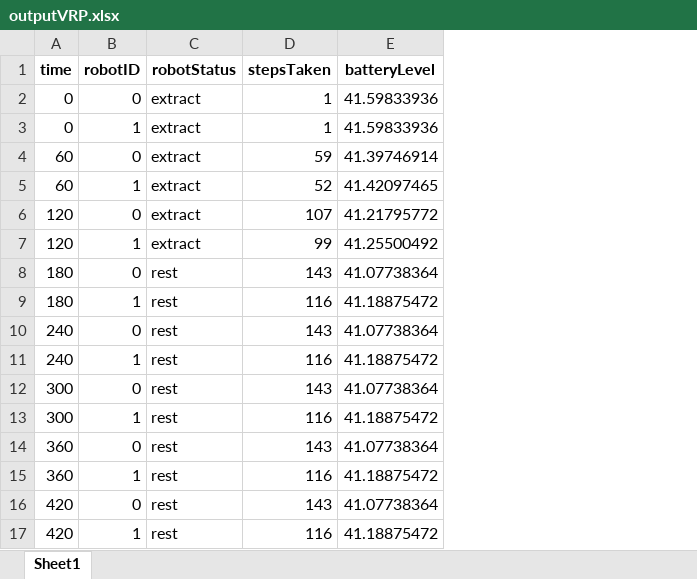
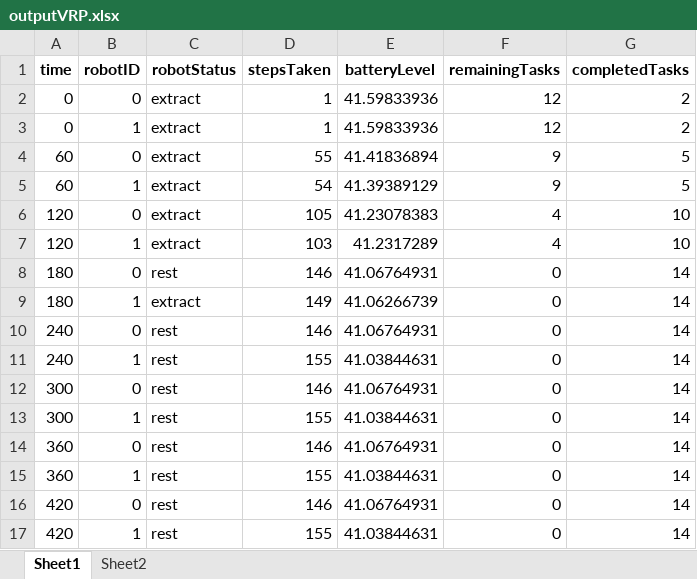
Before and after one commit to serenay7/rmfs-simulation, an Excel workbook: outputVRP.xlsx, sheet Sheet1, drawn as a sheet; only a part is shown; values as stored, in another font and other column widths than the file's, no borders; the diff covers the shown part only; the diff names each change by its address in the sheet, - before the commit and + after, or states it on an @@ line.

```diff
--- a/outputVRP.xlsx (sheet Sheet1)
+++ b/outputVRP.xlsx (sheet Sheet1)
+sheet tab: Sheet2
+column F (remainingTasks), rows 2-17: 12 | 12 | 9 | 9 | 4 | 4 | 0 | 0 | 0 | 0 | 0 | 0 | 0 | 0 | 0 | 0
+column G (completedTasks), rows 2-17: 2 | 2 | 5 | 5 | 10 | 10 | 14 | 14 | 14 | 14 | 14 | 14 | 14 | 14 | 14 | 14
-D4 (stepsTaken): 59
+D4 (stepsTaken): 55
-E4 (batteryLevel): 41.39746914
+E4 (batteryLevel): 41.41836894
-D5 (stepsTaken): 52
+D5 (stepsTaken): 54
-E5 (batteryLevel): 41.42097465
+E5 (batteryLevel): 41.39389129
-D6 (stepsTaken): 107
+D6 (stepsTaken): 105
-E6 (batteryLevel): 41.21795772
+E6 (batteryLevel): 41.23078383
-D7 (stepsTaken): 99
+D7 (stepsTaken): 103
-E7 (batteryLevel): 41.25500492
+E7 (batteryLevel): 41.2317289
-D8 (stepsTaken): 143
+D8 (stepsTaken): 146
-E8 (batteryLevel): 41.07738364
+E8 (batteryLevel): 41.06764931
-C9 (robotStatus): rest
+C9 (robotStatus): extract
-D9 (stepsTaken): 116
+D9 (stepsTaken): 149
-E9 (batteryLevel): 41.18875472
+E9 (batteryLevel): 41.06266739
-D10 (stepsTaken): 143
+D10 (stepsTaken): 146
-E10 (batteryLevel): 41.07738364
+E10 (batteryLevel): 41.06764931
-D11 (stepsTaken): 116
+D11 (stepsTaken): 155
-E11 (batteryLevel): 41.18875472
+E11 (batteryLevel): 41.03844631
-D12 (stepsTaken): 143
+D12 (stepsTaken): 146
-E12 (batteryLevel): 41.07738364
+E12 (batteryLevel): 41.06764931
-D13 (stepsTaken): 116
+D13 (stepsTaken): 155
-E13 (batteryLevel): 41.18875472
+E13 (batteryLevel): 41.03844631
-D14 (stepsTaken): 143
+D14 (stepsTaken): 146
-E14 (batteryLevel): 41.07738364
+E14 (batteryLevel): 41.06764931
-D15 (stepsTaken): 116
+D15 (stepsTaken): 155
-E15 (batteryLevel): 41.18875472
+E15 (batteryLevel): 41.03844631
-D16 (stepsTaken): 143
+D16 (stepsTaken): 146
-E16 (batteryLevel): 41.07738364
+E16 (batteryLevel): 41.06764931
-D17 (stepsTaken): 116
+D17 (stepsTaken): 155
-E17 (batteryLevel): 41.18875472
+E17 (batteryLevel): 41.03844631
```
Also changed, not shown: 28 edited cells elsewhere in this sheet, 4 other files.
